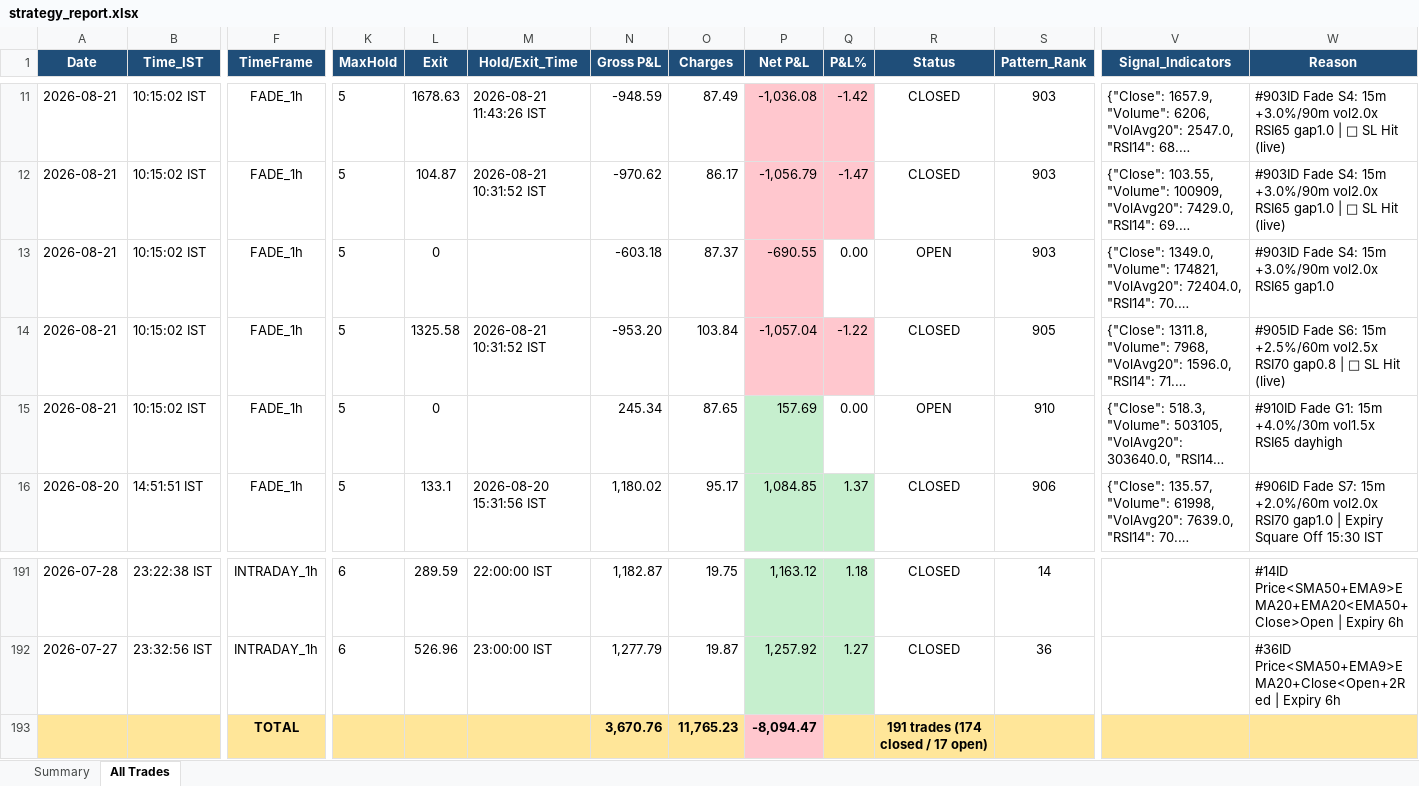
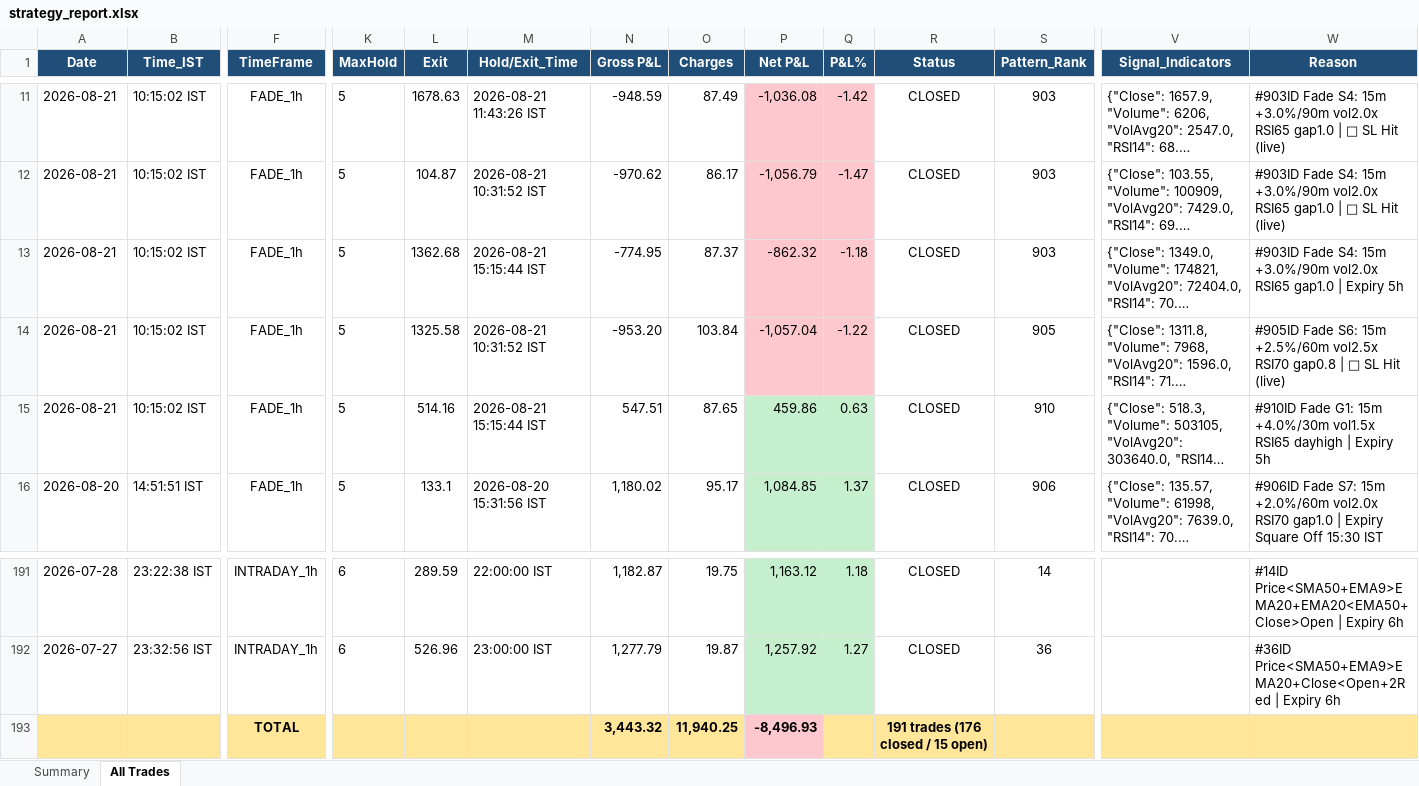
Before and after one commit to thokfoot/free-4-market-master, an Excel workbook: logs/strategy_report.xlsx, sheet All Trades, drawn as a sheet; only a part is shown, gaps mark what is left out; long unchanged cells end in …; values as stored, in another font and other column widths than the file's, no borders; removed rows and columns are numbered as before the commit, all else as after; rows hold the shown columns only; the diff names each change by its address in the sheet, - before the commit and + after, or states it on an @@ line.

```diff
--- a/logs/strategy_report.xlsx (sheet All Trades)
+++ b/logs/strategy_report.xlsx (sheet All Trades)
-L13 (Exit): 0
+L13 (Exit): 1362.68
-M13 (Hold/Exit_Time): (empty)
+M13 (Hold/Exit_Time): 2026-08-21 15:15:44 IST
-N13 (Gross P&L): -603.18
+N13 (Gross P&L): -774.95
-P13 (Net P&L): -690.55
+P13 (Net P&L): -862.32
-Q13 (P&L%): 0.00
+Q13 (P&L%): -1.18
-Q13 fill: none
+Q13 fill: #FFC7CE
-R13 (Status): OPEN
+R13 (Status): CLOSED
-W13 (Reason): …RSI65 gap1.0
+W13 (Reason): …RSI65 gap1.0 | Expiry 5h
-L15 (Exit): 0
+L15 (Exit): 514.16
-M15 (Hold/Exit_Time): (empty)
+M15 (Hold/Exit_Time): 2026-08-21 15:15:44 IST
-N15 (Gross P&L): 245.34
+N15 (Gross P&L): 547.51
-P15 (Net P&L): 157.69
+P15 (Net P&L): 459.86
-Q15 (P&L%): 0.00
+Q15 (P&L%): 0.63
-Q15 fill: none
+Q15 fill: #C6EFCE
-R15 (Status): OPEN
+R15 (Status): CLOSED
-W15 (Reason): …RSI65 dayhigh
+W15 (Reason): …RSI65 dayhigh | Expiry 5h
-row 193:  |  | TOTAL |  |  |  | 3,670.76 | 11,765.23 | -8,094.47 |  | 191 trades (174 closed / 17 open)
+row 193:  |  | TOTAL |  |  |  | 3,443.32 | 11,940.25 | -8,496.93 |  | 191 trades (176 closed / 15 open)
```
Also changed, not shown: sheet Summary.
